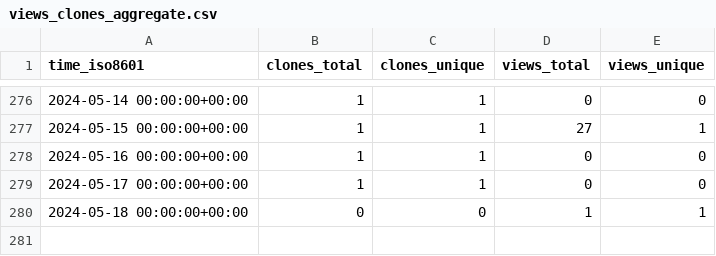
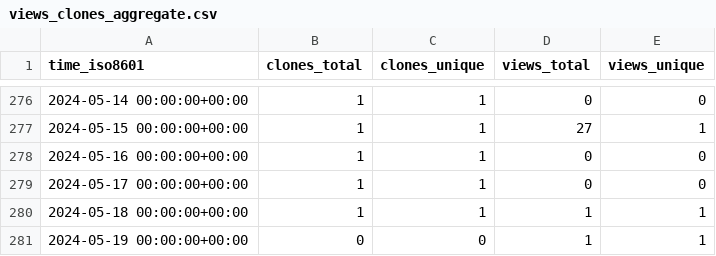
Before and after one commit to gitmuhammedalbayrak/TelegramBasic, a CSV file: MimBinFikret/TelegramBasic/ghrs-data/views_clones_aggregate.csv, drawn as a sheet; only a part is shown, gaps mark what is left out.

```diff
--- a/MimBinFikret/TelegramBasic/ghrs-data/views_clones_aggregate.csv
+++ b/MimBinFikret/TelegramBasic/ghrs-data/views_clones_aggregate.csv
@@ -279,2 +279,3 @@ time_iso8601,clones_total,clones_unique,views_total,views_unique
 2024-05-17 00:00:00+00:00,1,1,0,0
-2024-05-18 00:00:00+00:00,0,0,1,1
+2024-05-18 00:00:00+00:00,1,1,1,1
+2024-05-19 00:00:00+00:00,0,0,1,1
```
Also changed, not shown: 1 other file.
